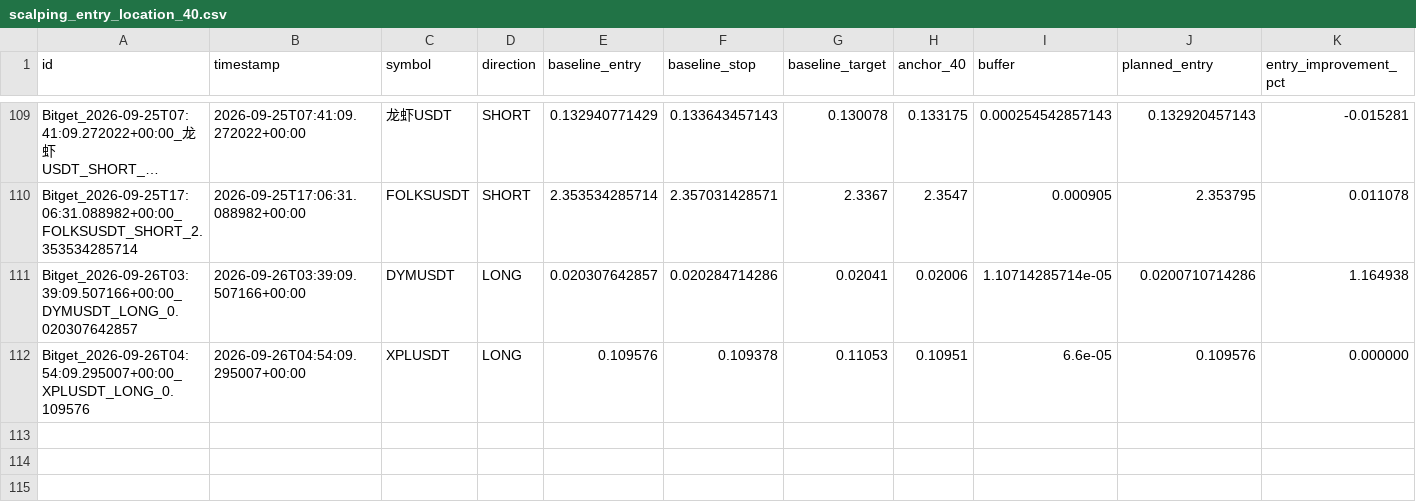
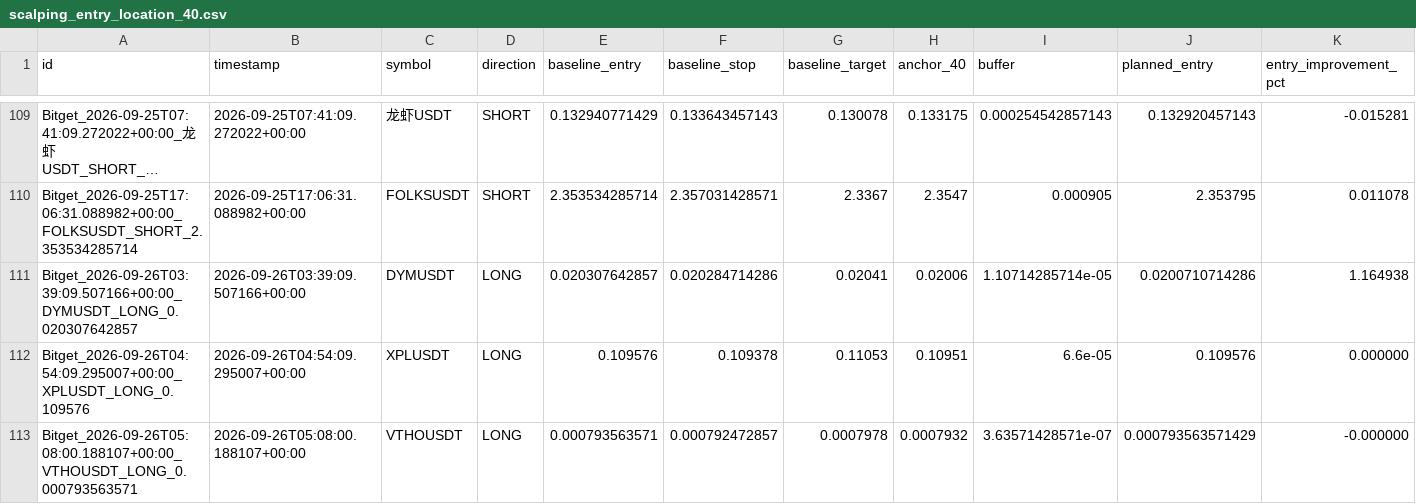
Before and after one commit to KikikJourney/Crypto-Scanner, a CSV file: data/scalping_entry_location_40.csv, drawn as a sheet; only a part is shown, gaps mark what is left out; long unchanged cells end in …; rows hold the shown columns only; the diff names each change by its address in the sheet, - before the commit and + after, or states it on an @@ line.

```diff
--- a/data/scalping_entry_location_40.csv
+++ b/data/scalping_entry_location_40.csv
+row 113: Bitget_2026-09-26T05:08:00.188107+00:00_VTHOUSDT_LONG_0.000793563571 | 2026-09-26T05:08:00.188107+00:00 | VTHOUSDT | LONG | 0.000793563571 | 0.000792472857 | 0.0007978 | 0.0007932 | 3.63571428571e-07 | 0.000793563571429 | -0.000000
```
Also changed, not shown: data/scalping_action_history.csv, data/scalping_execution_calibration.csv, 14 other files.
